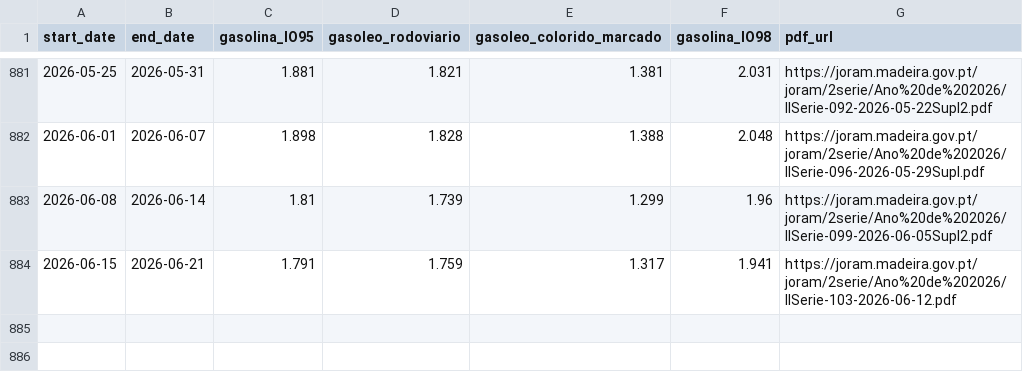
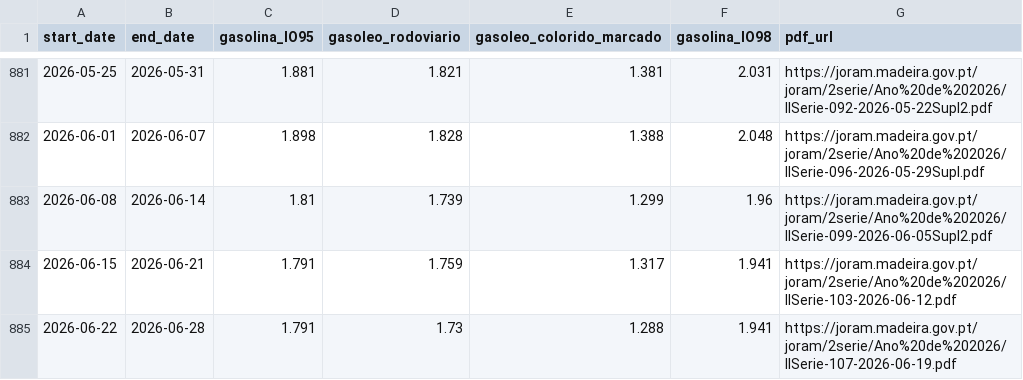
Before and after one commit to 13dev/devo-abastecer, a CSV file: history/gas_info_history.csv, drawn as a sheet; only a part is shown, gaps mark what is left out; the diff names each change by its address in the sheet, - before the commit and + after, or states it on an @@ line.

```diff
--- a/history/gas_info_history.csv
+++ b/history/gas_info_history.csv
+row 885: 2026-06-22 | 2026-06-28 | 1.791 | 1.73 | 1.288 | 1.941 | https://joram.madeira.gov.pt/joram/2serie/Ano%20de%202026/IISerie-107-2026-06-19.pdf
```
Also changed, not shown: 2 other files.
